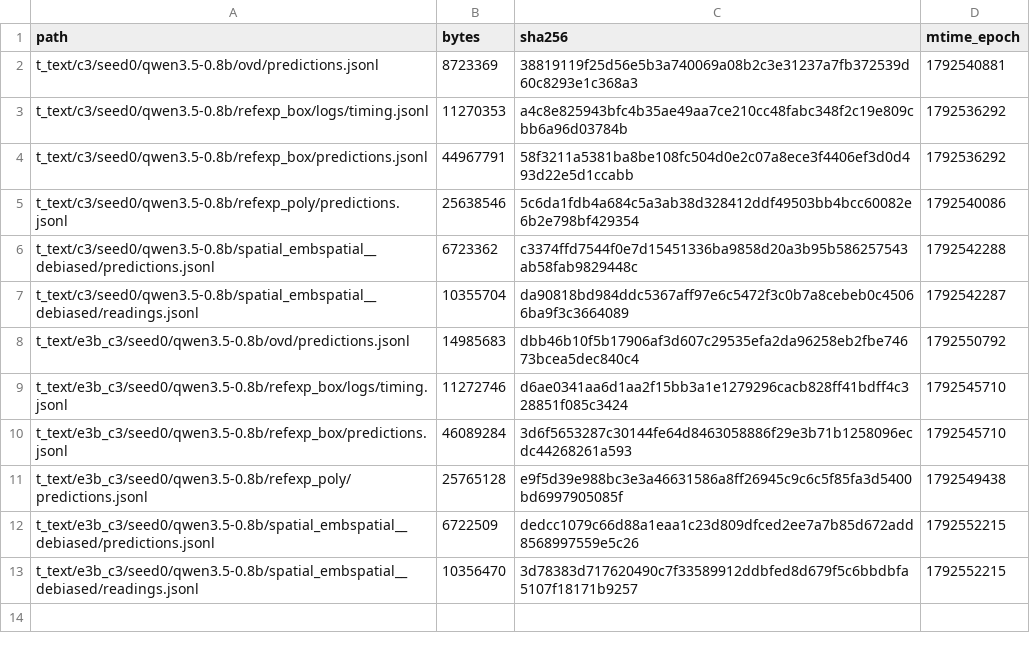
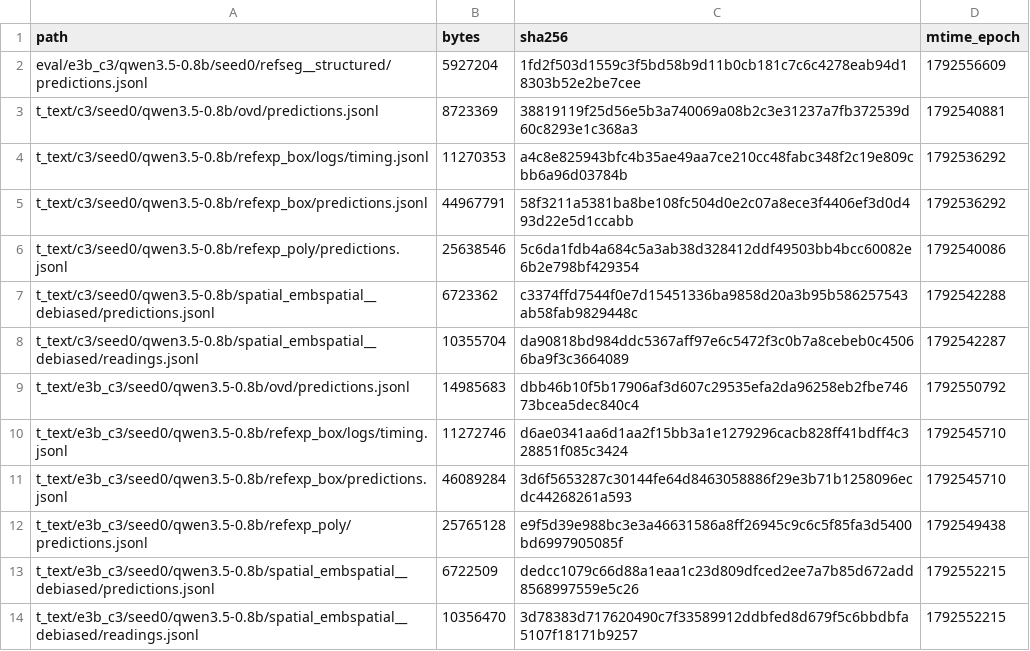
Before and after one commit to junli-gong/vision-internalization, a TSV file: experiments/E3/0054_r128_eval_hpcgpu07/LARGE_FILES.manifest.tsv, drawn as a sheet; the diff names each change by its address in the sheet, - before the commit and + after, or states it on an @@ line.

```diff
--- a/experiments/E3/0054_r128_eval_hpcgpu07/LARGE_FILES.manifest.tsv
+++ b/experiments/E3/0054_r128_eval_hpcgpu07/LARGE_FILES.manifest.tsv
+row 2: eval/e3b_c3/qwen3.5-0.8b/seed0/refseg__structured/predictions.jsonl | 5927204 | 1fd2f503d1559c3f5bd58b9d11b0cb181c7c6c4278eab94d18303b52e2be7cee | 1792556609
```
Also changed, not shown: 3 other files.
